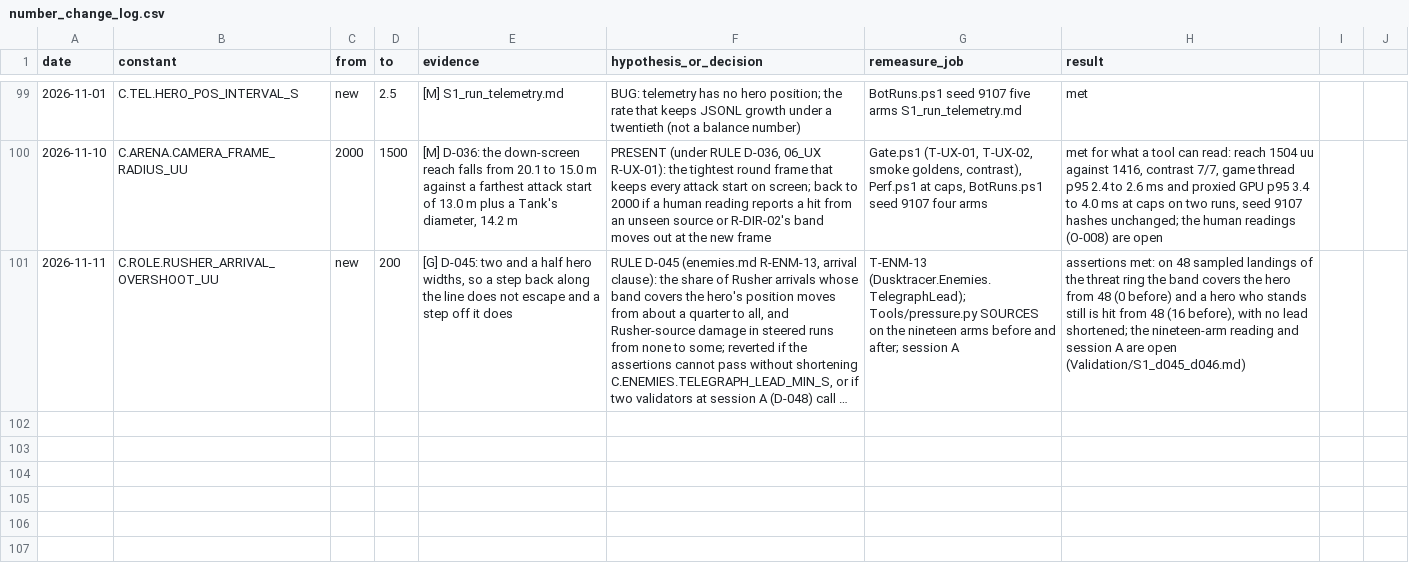
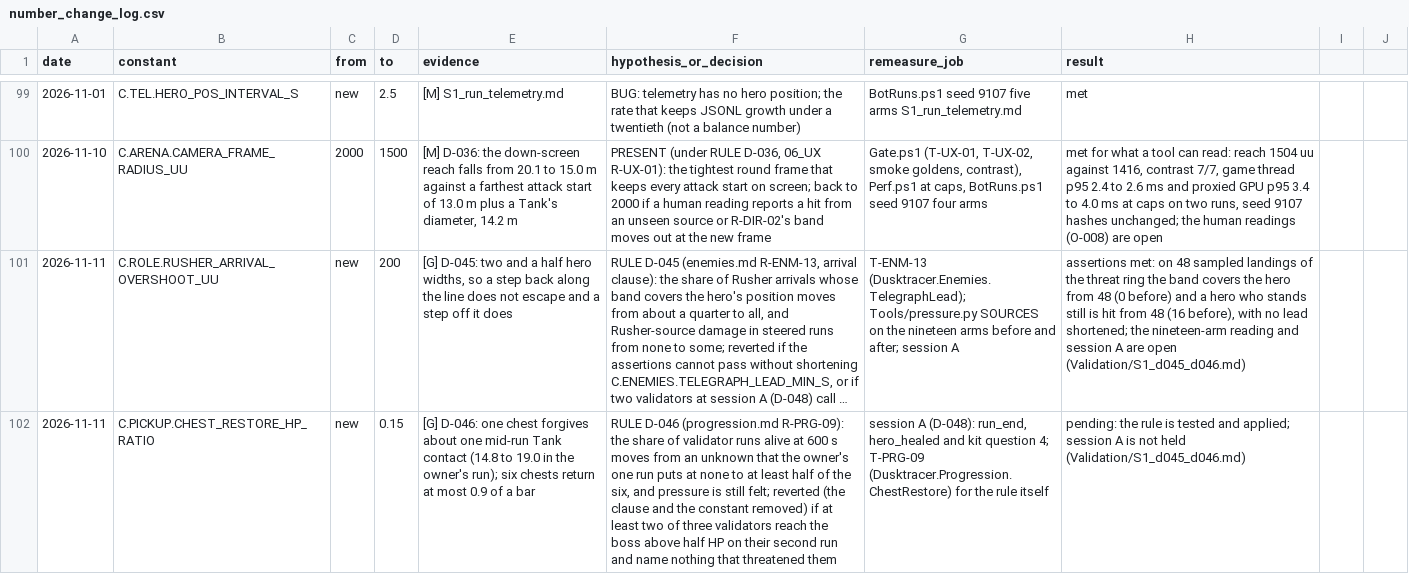
Before and after one commit to AaronJin0323/RogueGame, a CSV file: Docs/number_change_log.csv, drawn as a sheet; only a part is shown, gaps mark what is left out; long unchanged cells end in …; the diff names each change by its address in the sheet, - before the commit and + after, or states it on an @@ line.

```diff
--- a/Docs/number_change_log.csv
+++ b/Docs/number_change_log.csv
+row 102: 2026-11-11 | C.PICKUP.CHEST_RESTORE_HP_RATIO | new | 0.15 | [G] D-046: one chest forgives about one mid-run Tank contact (14.8 to 19.0 in the owner's run); six chests return at most 0.9 of a bar | RULE D-046 (progression.md R-PRG-09): the share of validator runs alive at 600 s moves from an unknown that the owner's one run puts at none to at least half of the six, and pressure is still felt; reverted (the clause and the constant removed) if at least two of three validators reach the boss above half HP on their second run and name nothing that threatened them | session A (D-048): run_end, hero_healed and kit question 4; T-PRG-09 (Dusktracer.Progression.ChestRestore) for the rule itself | pending: the rule is tested and applied; session A is not held (Validation/S1_d045_d046.md)
```
Also changed, not shown: 29 other files.
